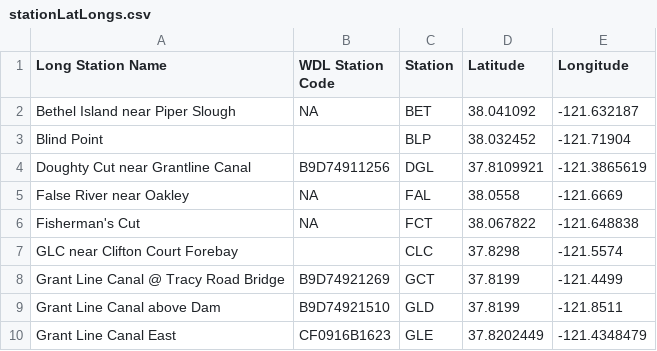
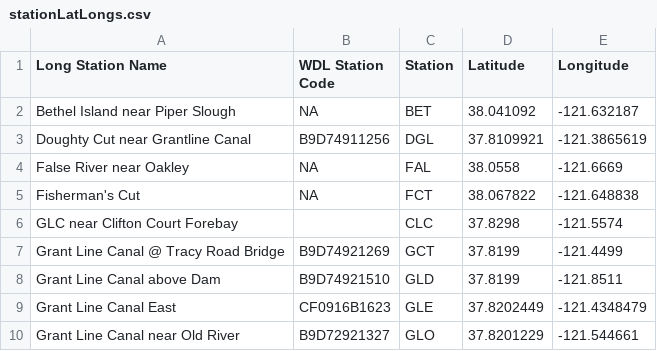
Before and after one commit to InteragencyEcologicalProgram/discretewq, a CSV file: data-raw/NCRO/stationLatLongs.csv, drawn as a sheet; only a part is shown; the shorter side is filled out with more unchanged rows.

Commit message:
Removing duplicated record for Blind Point in station lat-long file for NCRO

```diff
--- a/data-raw/NCRO/stationLatLongs.csv
+++ b/data-raw/NCRO/stationLatLongs.csv
@@ -2,3 +2,2 @@ Long Station Name,WDL Station Code,Station,Latitude,Longitude
 Bethel Island near Piper Slough,NA,BET,38.041092,-121.632187
-Blind Point,,BLP,38.032452,-121.71904
 Doughty Cut near Grantline Canal,B9D74911256,DGL,37.8109921,-121.3865619
```
